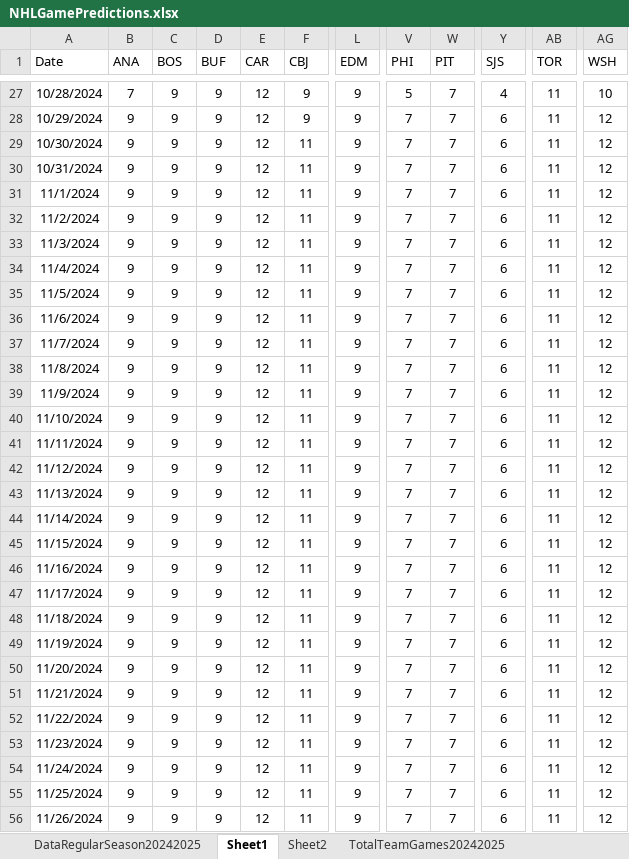
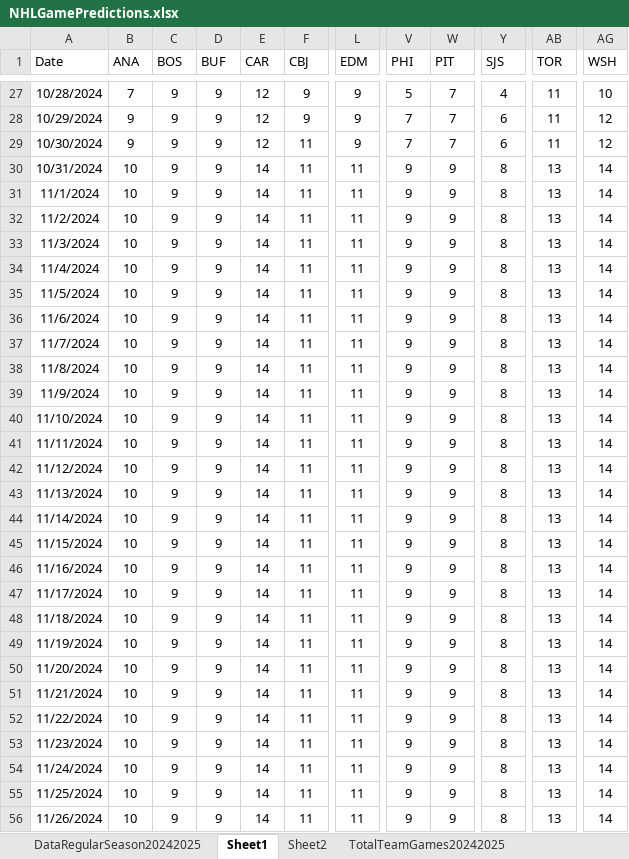
Before and after one commit to abriggs914/Coding_Practice, an Excel workbook: Python/Jerseys/NHLGamePredictions.xlsx, sheet Sheet1, drawn as a sheet; only a part is shown, gaps mark what is left out; values as stored, in another font and other column widths than the file's, no borders; charts and pictures and conditional formats and table styles not drawn; the diff covers the shown part only; the diff names each change by its address in the sheet, - before the commit and + after, or states it on an @@ line.

```diff
--- a/Python/Jerseys/NHLGamePredictions.xlsx (sheet Sheet1)
+++ b/Python/Jerseys/NHLGamePredictions.xlsx (sheet Sheet1)
-B30:B56 (ANA): 9
+B30:B56 (ANA): 10
-E30:E56 (CAR): 12
+E30:E56 (CAR): 14
-L30:L56 (EDM): 9
+L30:L56 (EDM): 11
-V30:V56 (PHI): 7
+V30:V56 (PHI): 9
-W30:W56 (PIT): 7
+W30:W56 (PIT): 9
-Y30:Y56 (SJS): 6
+Y30:Y56 (SJS): 8
-AB30:AB56 (TOR): 11
+AB30:AB56 (TOR): 13
-AG30:AG56 (WSH): 12
+AG30:AG56 (WSH): 14
```
Also changed, not shown: 1232 edited cells elsewhere in this sheet, sheet Sheet2, sheet StatsRegularSeason20242025, sheet WatchedGames20242025, sheet DataRegularSeason20242025, sheet CurrentTeamGames20242025, formulas that keep their value, charts or pictures, 2 other files.
